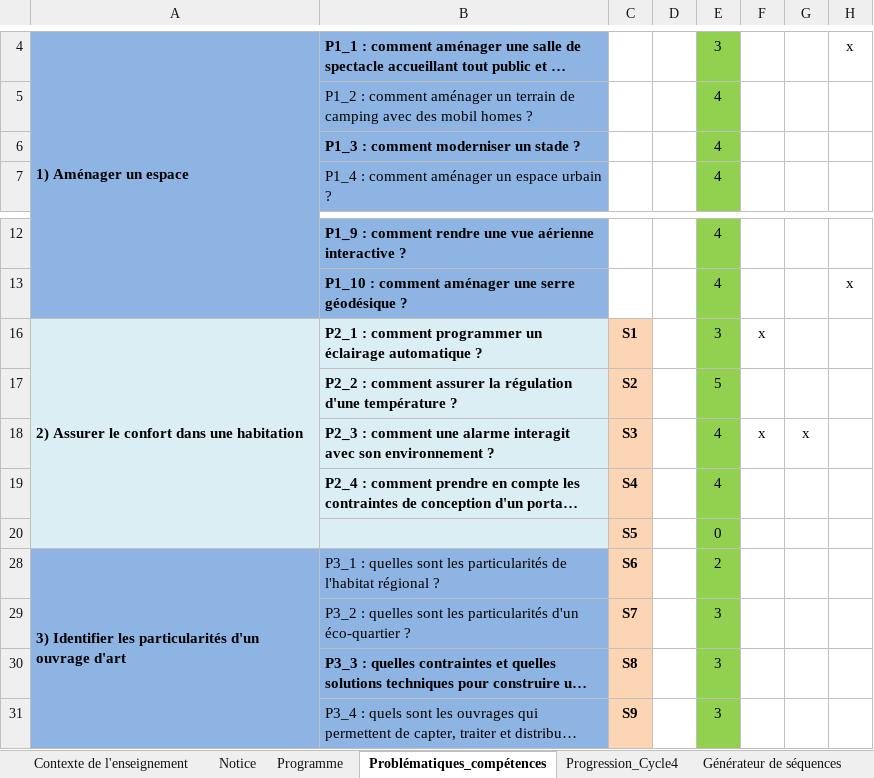
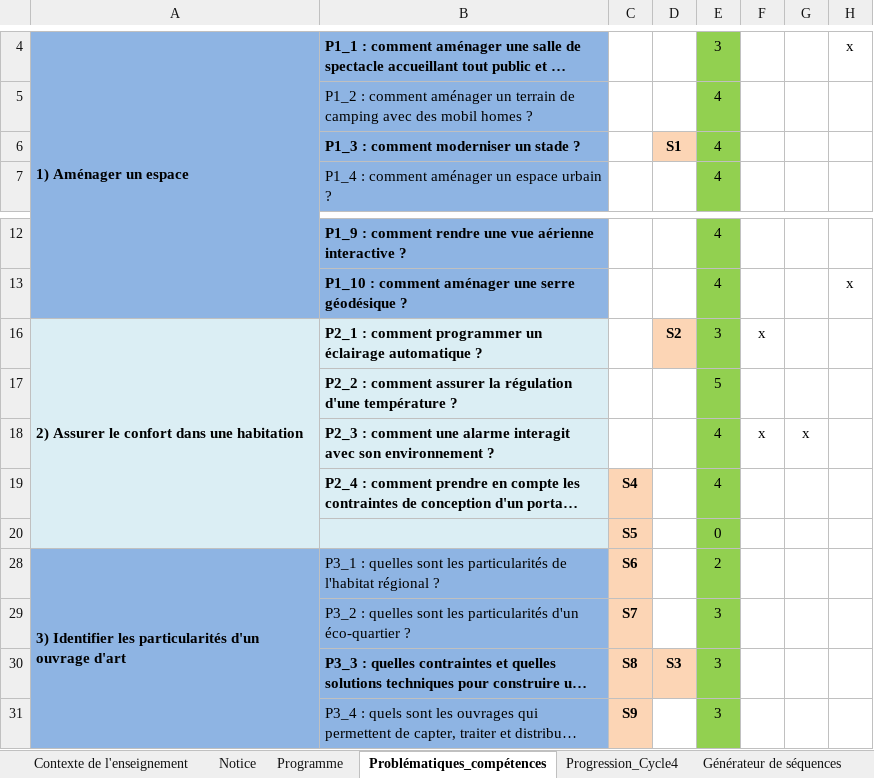
Before and after one commit to xpessoles/GRD, an Excel workbook: Pedagogie/RA16_C4_TECH_Outil_progression_pedagogique_547508.xlsx, sheet Problématiques_compétences, drawn as a sheet; only a part is shown, gaps mark what is left out; long unchanged cells end in …; values as stored, in another font and other column widths than the file's, no borders; conditional formats not drawn; the diff names each change by its address in the sheet, - before the commit and + after, or states it on an @@ line.

```diff
--- a/Pedagogie/RA16_C4_TECH_Outil_progression_pedagogique_547508.xlsx (sheet Problématiques_compétences)
+++ b/Pedagogie/RA16_C4_TECH_Outil_progression_pedagogique_547508.xlsx (sheet Problématiques_compétences)
-D6: (empty)
+D6: S1
-D6 fill: none
+D6 fill: #FCD5B5
-C16: S1
+C16: (empty)
-C16:C18 fill: #FCD5B5
+C16:C18 fill: none
-D16: (empty)
+D16: S2
-D16 fill: none
+D16 fill: #FCD5B5
-C17: S2
+C17: (empty)
-C18: S3
+C18: (empty)
-D30: (empty)
+D30: S3
-D30 fill: none
+D30 fill: #FCD5B5
```
Also changed, not shown: sheet Progression_Cycle4, 2 other files.
